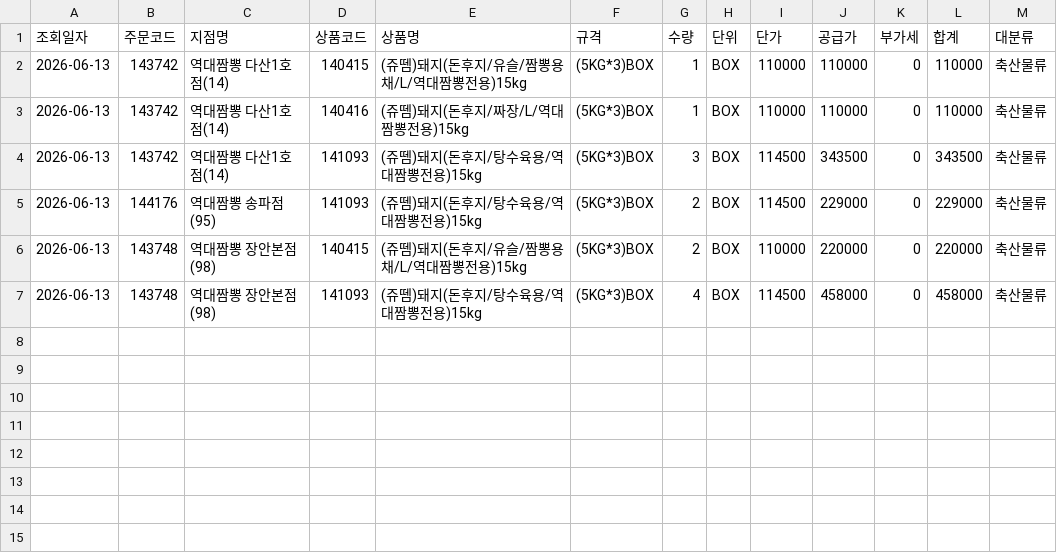
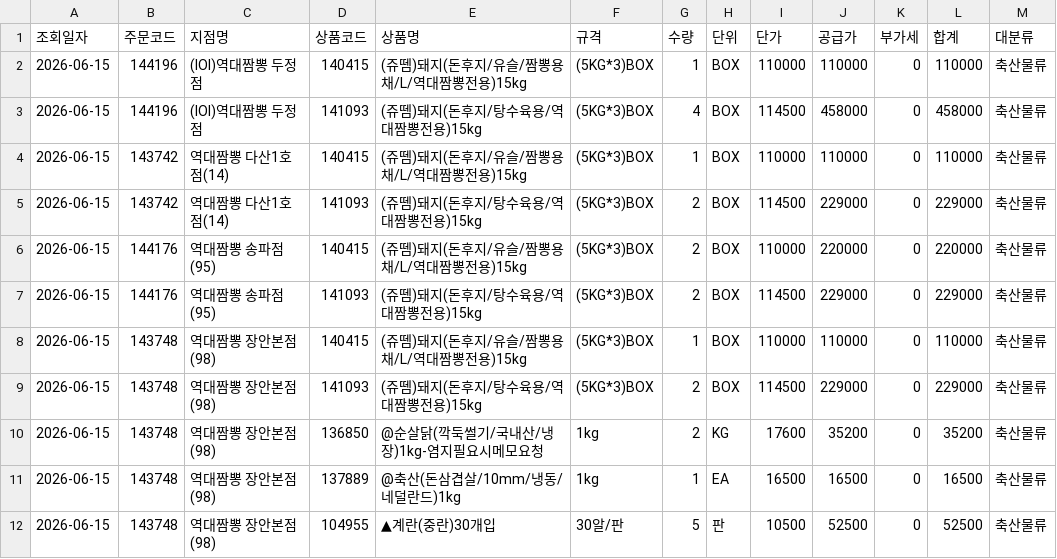
Before and after one commit to dampd21/Sajodaerim, a CSV file: output/by_category/축산물류.csv, drawn as a sheet.

```diff
--- a/output/by_category/축산물류.csv
+++ b/output/by_category/축산물류.csv
@@ -1,7 +1,12 @@
 조회일자,주문코드,지점명,상품코드,상품명,규격,수량,단위,단가,공급가,부가세,합계,대분류
-2026-06-13,143742,역대짬뽕 다산1호점(14),140415,(쥬뗌)돼지(돈후지/유슬/짬뽕용채/L/역대짬뽕전용)15kg,(5KG*3)BOX,1,BOX,110000,110000,0,110000,축산물류
-2026-06-13,143742,역대짬뽕 다산1호점(14),140416,(쥬뗌)돼지(돈후지/짜장/L/역대짬뽕전용)15kg,(5KG*3)BOX,1,BOX,110000,110000,0,110000,축산물류
-2026-06-13,143742,역대짬뽕 다산1호점(14),141093,(쥬뗌)돼지(돈후지/탕수육용/역대짬뽕전용)15kg,(5KG*3)BOX,3,BOX,114500,343500,0,343500,축산물류
-2026-06-13,144176,역대짬뽕 송파점(95),141093,(쥬뗌)돼지(돈후지/탕수육용/역대짬뽕전용)15kg,(5KG*3)BOX,2,BOX,114500,229000,0,229000,축산물류
-2026-06-13,143748,역대짬뽕 장안본점(98),140415,(쥬뗌)돼지(돈후지/유슬/짬뽕용채/L/역대짬뽕전용)15kg,(5KG*3)BOX,2,BOX,110000,220000,0,220000,축산물류
-2026-06-13,143748,역대짬뽕 장안본점(98),141093,(쥬뗌)돼지(돈후지/탕수육용/역대짬뽕전용)15kg,(5KG*3)BOX,4,BOX,114500,458000,0,458000,축산물류
+2026-06-15,144196,(IOI)역대짬뽕 두정점,140415,(쥬뗌)돼지(돈후지/유슬/짬뽕용채/L/역대짬뽕전용)15kg,(5KG*3)BOX,1,BOX,110000,110000,0,110000,축산물류
+2026-06-15,144196,(IOI)역대짬뽕 두정점,141093,(쥬뗌)돼지(돈후지/탕수육용/역대짬뽕전용)15kg,(5KG*3)BOX,4,BOX,114500,458000,0,458000,축산물류
+2026-06-15,143742,역대짬뽕 다산1호점(14),140415,(쥬뗌)돼지(돈후지/유슬/짬뽕용채/L/역대짬뽕전용)15kg,(5KG*3)BOX,1,BOX,110000,110000,0,110000,축산물류
+2026-06-15,143742,역대짬뽕 다산1호점(14),141093,(쥬뗌)돼지(돈후지/탕수육용/역대짬뽕전용)15kg,(5KG*3)BOX,2,BOX,114500,229000,0,229000,축산물류
+2026-06-15,144176,역대짬뽕 송파점(95),140415,(쥬뗌)돼지(돈후지/유슬/짬뽕용채/L/역대짬뽕전용)15kg,(5KG*3)BOX,2,BOX,110000,220000,0,220000,축산물류
+2026-06-15,144176,역대짬뽕 송파점(95),141093,(쥬뗌)돼지(돈후지/탕수육용/역대짬뽕전용)15kg,(5KG*3)BOX,2,BOX,114500,229000,0,229000,축산물류
+2026-06-15,143748,역대짬뽕 장안본점(98),140415,(쥬뗌)돼지(돈후지/유슬/짬뽕용채/L/역대짬뽕전용)15kg,(5KG*3)BOX,1,BOX,110000,110000,0,110000,축산물류
+2026-06-15,143748,역대짬뽕 장안본점(98),141093,(쥬뗌)돼지(돈후지/탕수육용/역대짬뽕전용)15kg,(5KG*3)BOX,2,BOX,114500,229000,0,229000,축산물류
+2026-06-15,143748,역대짬뽕 장안본점(98),136850,@순살닭(깍둑썰기/국내산/냉장)1kg-염지필요시메모요청,1kg,2,KG,17600,35200,0,35200,축산물류
+2026-06-15,143748,역대짬뽕 장안본점(98),137889,@축산(돈삼겹살/10mm/냉동/네덜란드)1kg,1kg,1,EA,16500,16500,0,16500,축산물류
+2026-06-15,143748,역대짬뽕 장안본점(98),104955,▲계란(중란)30개입,30알/판,5,판,10500,52500,0,52500,축산물류
```
Also changed, not shown: output/by_category/수산물류.csv, output/by_store/(IOI)역대짬뽕 두정점.csv, 10 other files.
